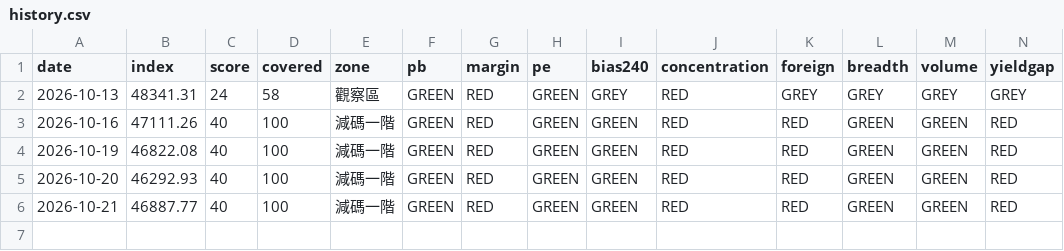
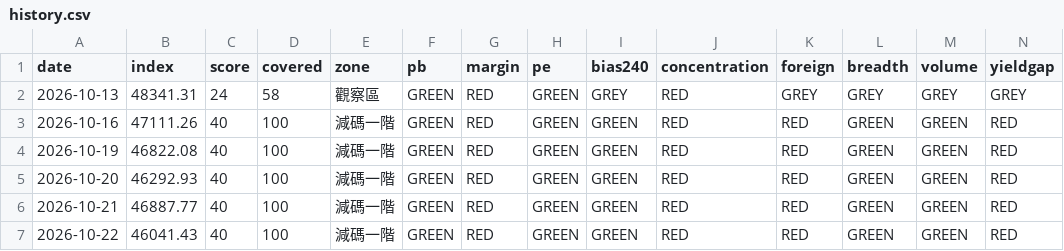
Before and after one commit to davidintw-oss/stock_market, a CSV file: data/history.csv, drawn as a sheet; only a part is shown; rows hold the shown columns only; the diff names each change by its address in the sheet, - before the commit and + after, or states it on an @@ line.

```diff
--- a/data/history.csv
+++ b/data/history.csv
+row 7: 2026-10-22 | 46041.43 | 40 | 100 | 減碼一階 | GREEN | RED | GREEN | GREEN | RED | RED | GREEN | GREEN | RED
```
Also changed, not shown: 2 other files.
